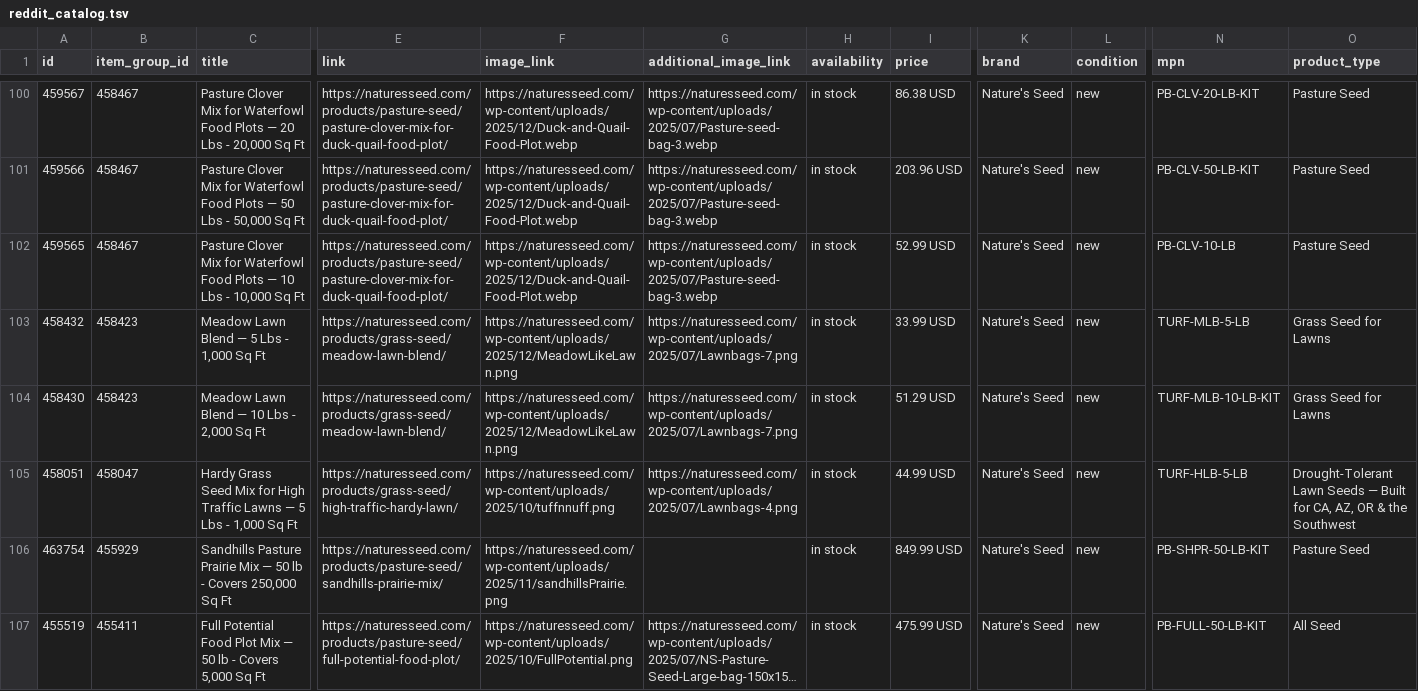
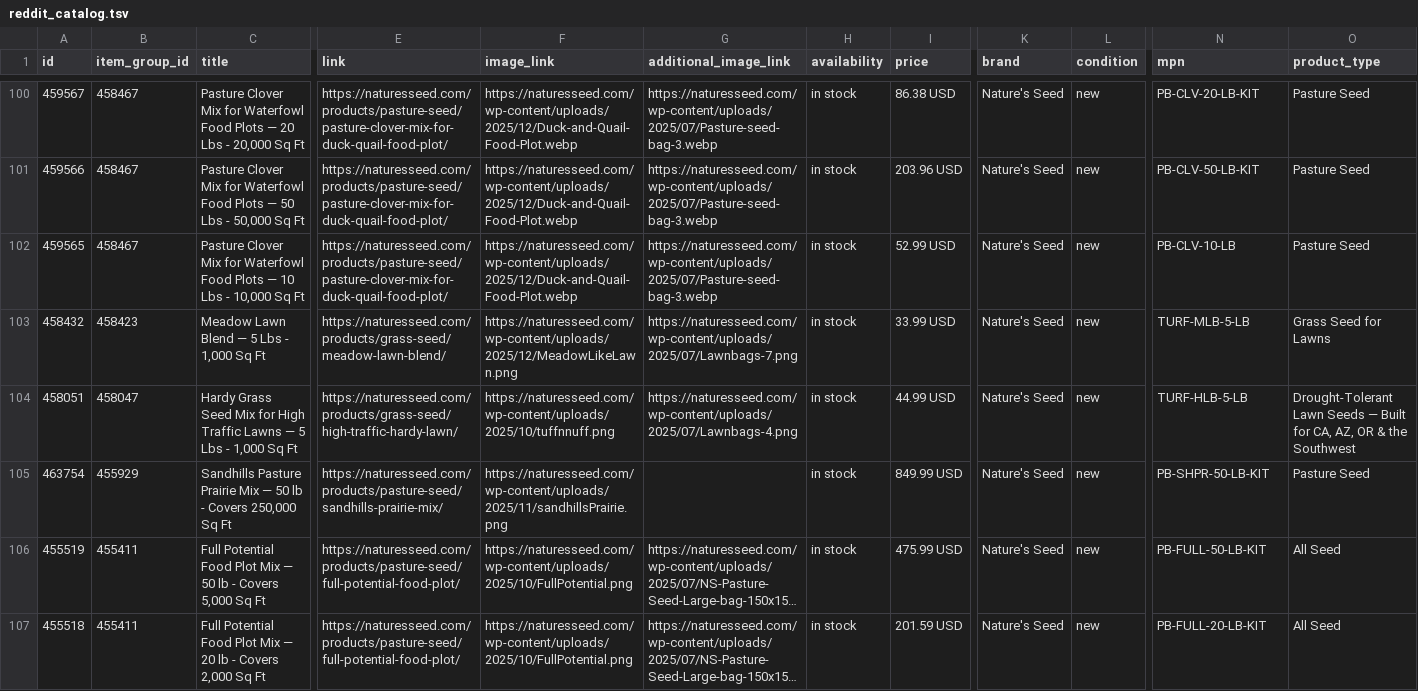
Before and after one commit to GabeNaturesSeed/nature-seed-data, a TSV file: docs/reddit-catalog/reddit_catalog.tsv, drawn as a sheet; only a part is shown, gaps mark what is left out; the shorter side is filled out with more unchanged rows; long unchanged cells end in …; rows hold the shown columns only; the diff names each change by its address in the sheet, - before the commit and + after, or states it on an @@ line.

```diff
--- a/docs/reddit-catalog/reddit_catalog.tsv
+++ b/docs/reddit-catalog/reddit_catalog.tsv
-row 104: 458430 | 458423 | Meadow Lawn Blend — 10 Lbs - 2,000 Sq Ft | https://naturesseed.com/products/grass-seed/meadow-lawn-blend/ | https://naturesseed.com/wp-content/uploads/2025/12/MeadowLikeLawn.png | https://naturesseed.com/wp-content/uploads/2025/07/Lawnbags-7.png | in stock | 51.29 USD | Nature's Seed | new | TURF-MLB-10-LB-KIT | Grass Seed for Lawns
```
Also changed, not shown: 1 other file.
